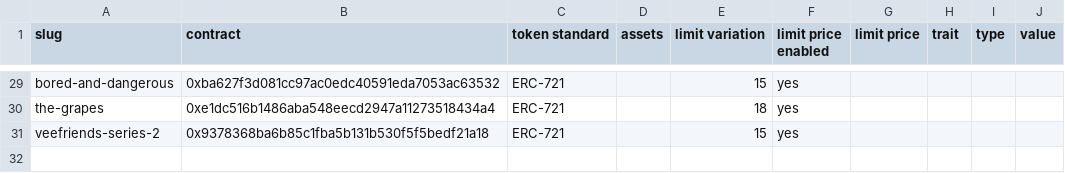
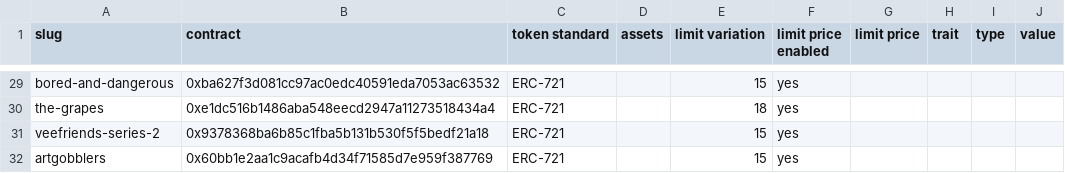
Before and after one commit to johnydev23/Opensea_automated_actions, a CSV file: Collections - Sheet1.csv, drawn as a sheet; only a part is shown, gaps mark what is left out.

Commit message:
Update Collections - Sheet1.csv

```diff
--- a/Collections - Sheet1.csv
+++ b/Collections - Sheet1.csv
@@ -31 +31,2 @@ the-grapes,0xe1dc516b1486aba548eecd2947a11273518434a4,ERC-721,,18,yes,,,,
 veefriends-series-2,0x9378368ba6b85c1fba5b131b530f5f5bedf21a18,ERC-721,,15,yes,,,,
+artgobblers,0x60bb1e2aa1c9acafb4d34f71585d7e959f387769,ERC-721,,15,yes,,,,
```
